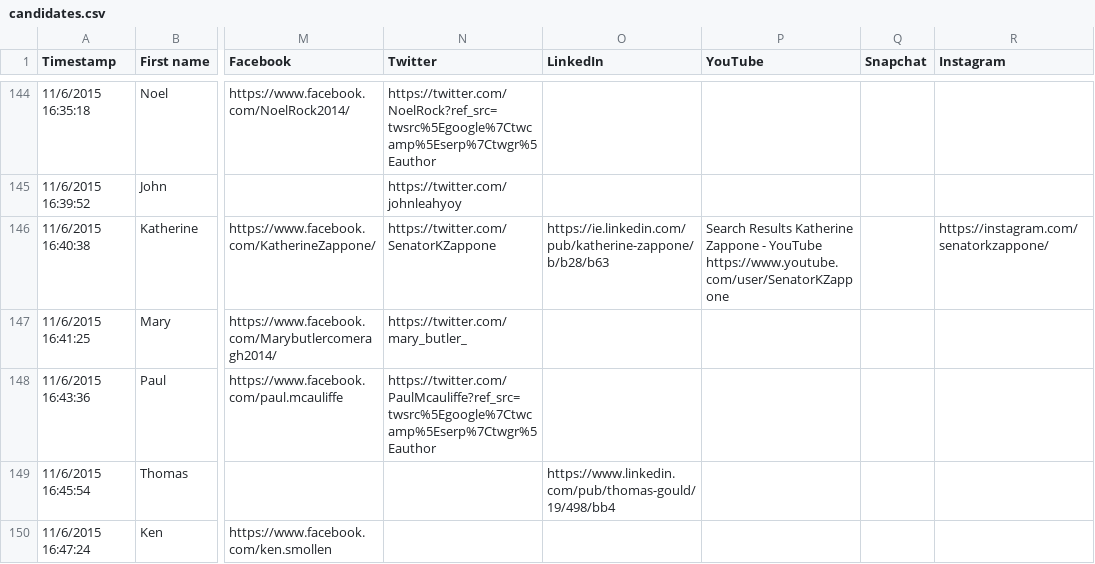
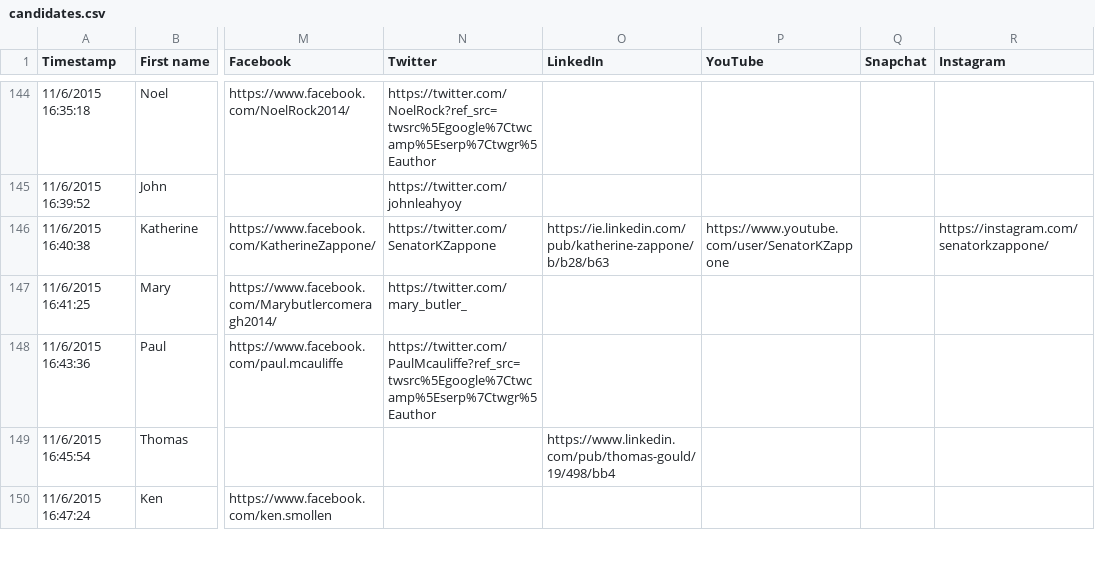
Before and after one commit to storyful/irish-elections, a CSV file: db/data/candidates.csv, drawn as a sheet; only a part is shown, gaps mark what is left out; the diff names each change by its address in the sheet, - before the commit and + after, or states it on an @@ line.

Commit message:
Cleaning Katherine Zappone Youtube link
The youtube link contains extra data which is a pain when you are using the data in an app :P

```diff
--- a/db/data/candidates.csv
+++ b/db/data/candidates.csv
-P146 (YouTube): Search Results Katherine Zappone - YouTube https://www.youtube.com/user/SenatorKZappone
+P146 (YouTube): https://www.youtube.com/user/SenatorKZappone
```
